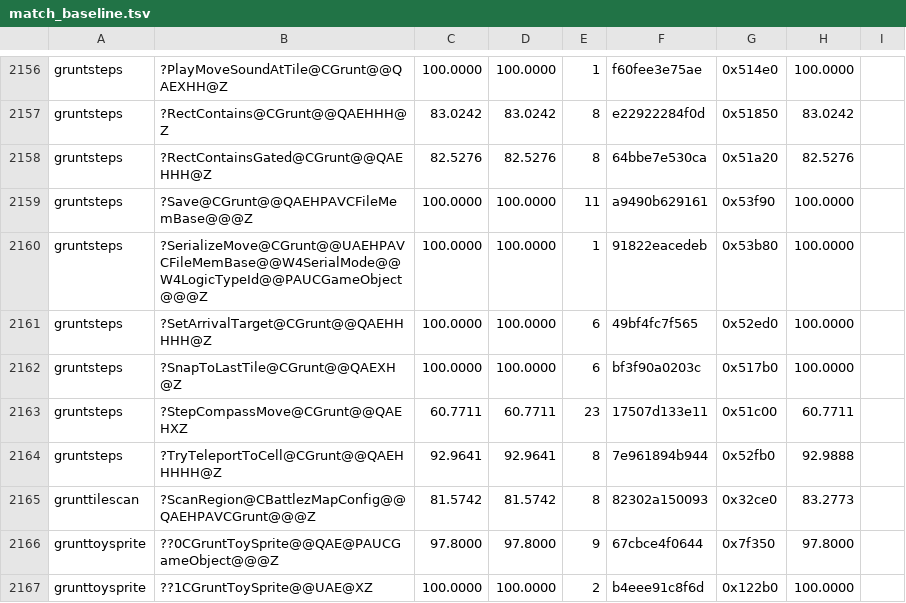
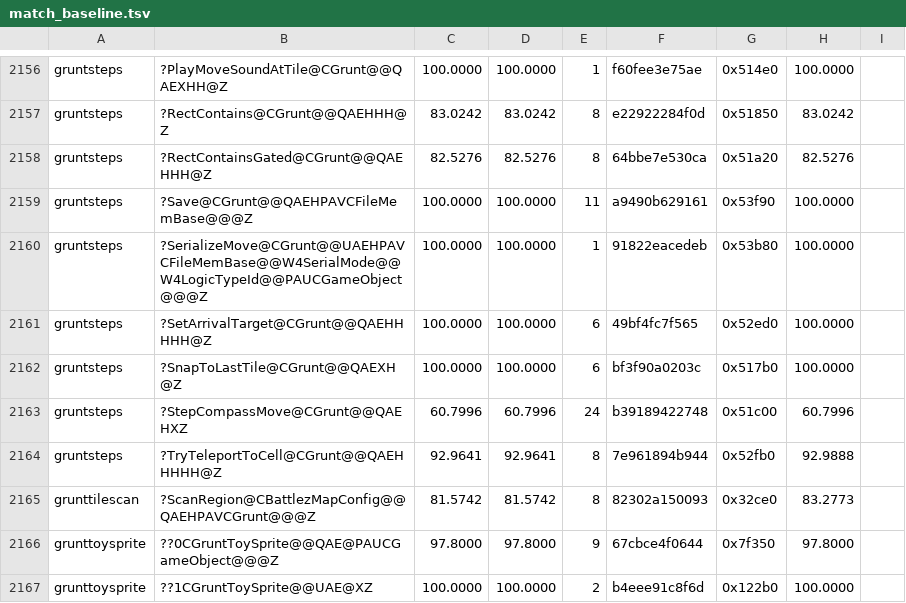
Before and after one commit to sushi-shi/gruntz-decomp, a TSV file: config/match_baseline.tsv, drawn as a sheet; only a part is shown, gaps mark what is left out.

Commit message:
match: order shared compass arrow arms

```diff
--- a/config/match_baseline.tsv
+++ b/config/match_baseline.tsv
@@ -2162,3 +2162,3 @@ gruntsteps	?SetArrivalTarget@CGrunt@@QAEHHHHH@Z	100.0000	100.0000	6	49bf4fc7f565
 gruntsteps	?SnapToLastTile@CGrunt@@QAEXH@Z	100.0000	100.0000	6	bf3f90a0203c	0x517b0	100.0000
-gruntsteps	?StepCompassMove@CGrunt@@QAEHXZ	60.7711	60.7711	23	17507d133e11	0x51c00	60.7711
+gruntsteps	?StepCompassMove@CGrunt@@QAEHXZ	60.7996	60.7996	24	b39189422748	0x51c00	60.7996
 gruntsteps	?TryTeleportToCell@CGrunt@@QAEHHHHH@Z	92.9641	92.9641	8	7e961894b944	0x52fb0	92.9888
```
Also changed, not shown: 3 other files.
